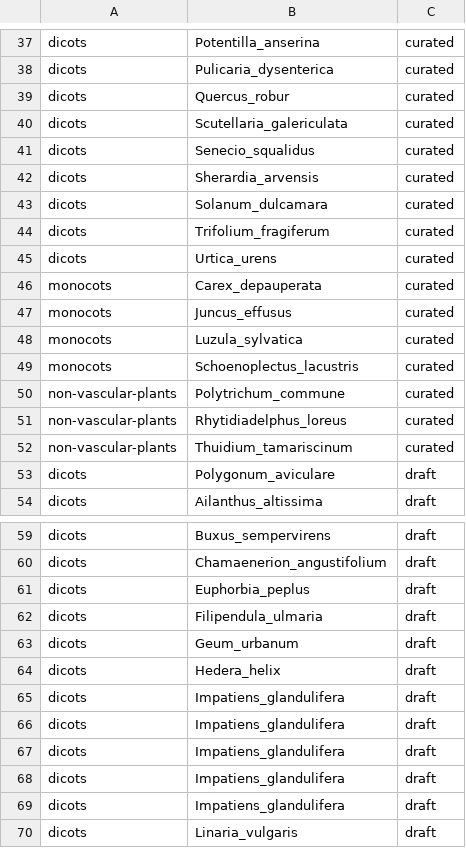
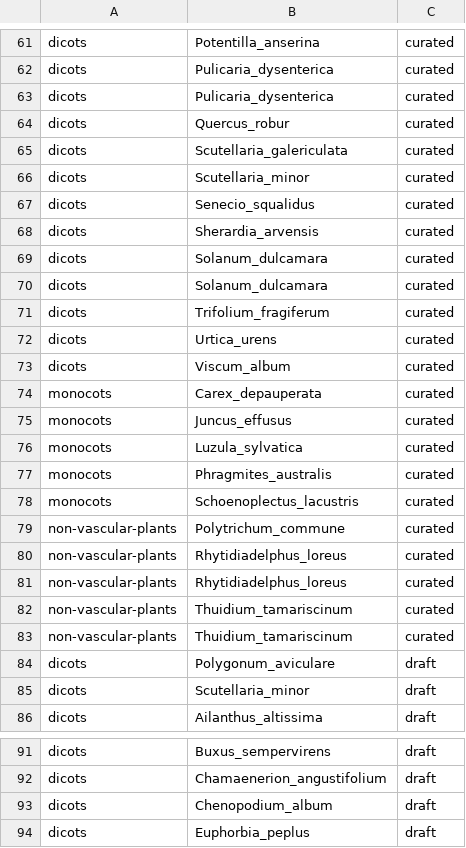
Before and after one commit to DToL-Plant-Working-Group/plant-sequencing-status, a TSV file: data/all_assembled_plant_genomes.tsv, drawn as a sheet; only a part is shown, gaps mark what is left out; the shorter side is filled out with more unchanged rows; the diff covers the shown part only.

```diff
--- a/data/all_assembled_plant_genomes.tsv
+++ b/data/all_assembled_plant_genomes.tsv
@@ -38,4 +62,6 @@ dicots 	 Potentilla_anserina 	 curated
 dicots 	 Pulicaria_dysenterica 	 curated
+dicots 	 Pulicaria_dysenterica 	 curated
 dicots 	 Quercus_robur 	 curated
 dicots 	 Scutellaria_galericulata 	 curated
+dicots 	 Scutellaria_minor 	 curated
 dicots 	 Senecio_squalidus 	 curated
@@ -43,4 +69,6 @@ dicots 	 Sherardia_arvensis 	 curated
 dicots 	 Solanum_dulcamara 	 curated
+dicots 	 Solanum_dulcamara 	 curated
 dicots 	 Trifolium_fragiferum 	 curated
 dicots 	 Urtica_urens 	 curated
+dicots 	 Viscum_album 	 curated
 monocots 	 Carex_depauperata 	 curated
@@ -48,2 +76,3 @@ monocots 	 Juncus_effusus 	 curated
 monocots 	 Luzula_sylvatica 	 curated
+monocots 	 Phragmites_australis 	 curated
 monocots 	 Schoenoplectus_lacustris 	 curated
@@ -51,4 +80,7 @@ non-vascular-plants 	 Polytrichum_commune 	 curated
 non-vascular-plants 	 Rhytidiadelphus_loreus 	 curated
+non-vascular-plants 	 Rhytidiadelphus_loreus 	 curated
+non-vascular-plants 	 Thuidium_tamariscinum 	 curated
 non-vascular-plants 	 Thuidium_tamariscinum 	 curated
 dicots 	 Polygonum_aviculare 	 draft
+dicots 	 Scutellaria_minor 	 draft
 dicots 	 Ailanthus_altissima 	 draft
@@ -60,2 +92,3 @@ dicots 	 Buxus_sempervirens 	 draft
 dicots 	 Chamaenerion_angustifolium 	 draft
+dicots 	 Chenopodium_album 	 draft
 dicots 	 Euphorbia_peplus 	 draft
```
Also changed, not shown: 30 added rows and 1 removed row elsewhere in this file, 2 other files.
